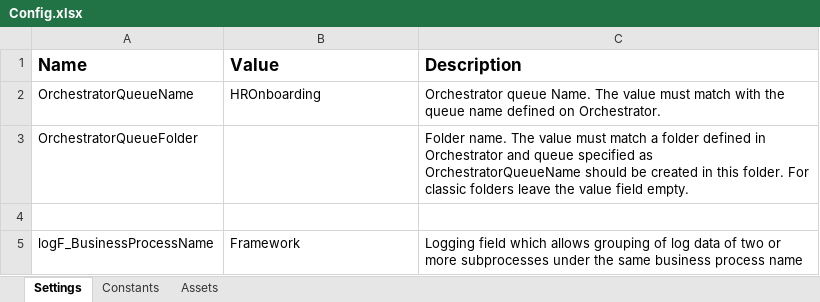
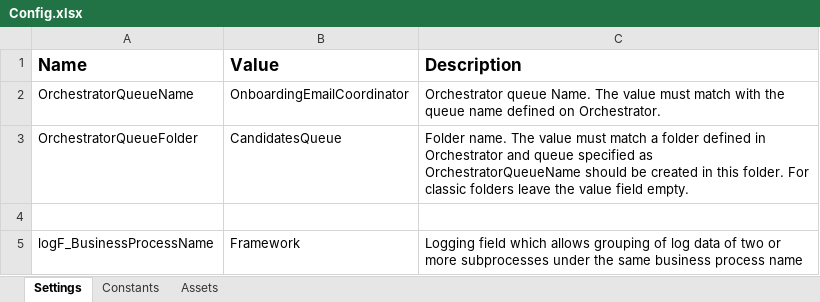
Before and after one commit to FreddieMwau/OnboardingEmailHandler, an Excel workbook: Data/Config.xlsx, sheet Settings, drawn as a sheet; values as stored, in another font and other column widths than the file's, no borders; the diff names each change by its address in the sheet, - before the commit and + after, or states it on an @@ line.

Commit message:
changed the queue and folder name in the config file for integration purposes

```diff
--- a/Data/Config.xlsx (sheet Settings)
+++ b/Data/Config.xlsx (sheet Settings)
-B2 (Value): HROnboarding
+B2 (Value): OnboardingEmailCoordinator
-B3 (Value): (empty)
+B3 (Value): CandidatesQueue
```
